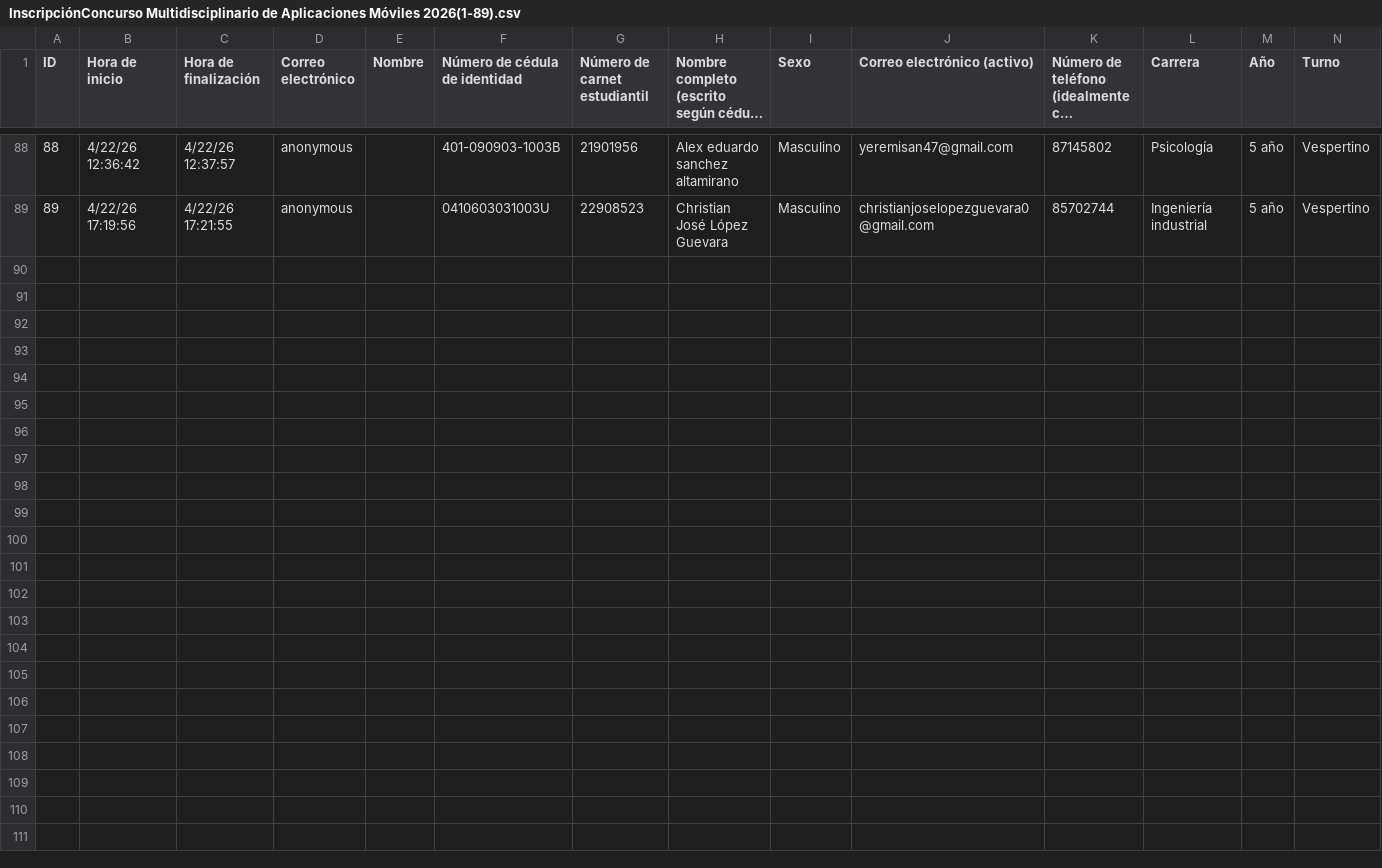
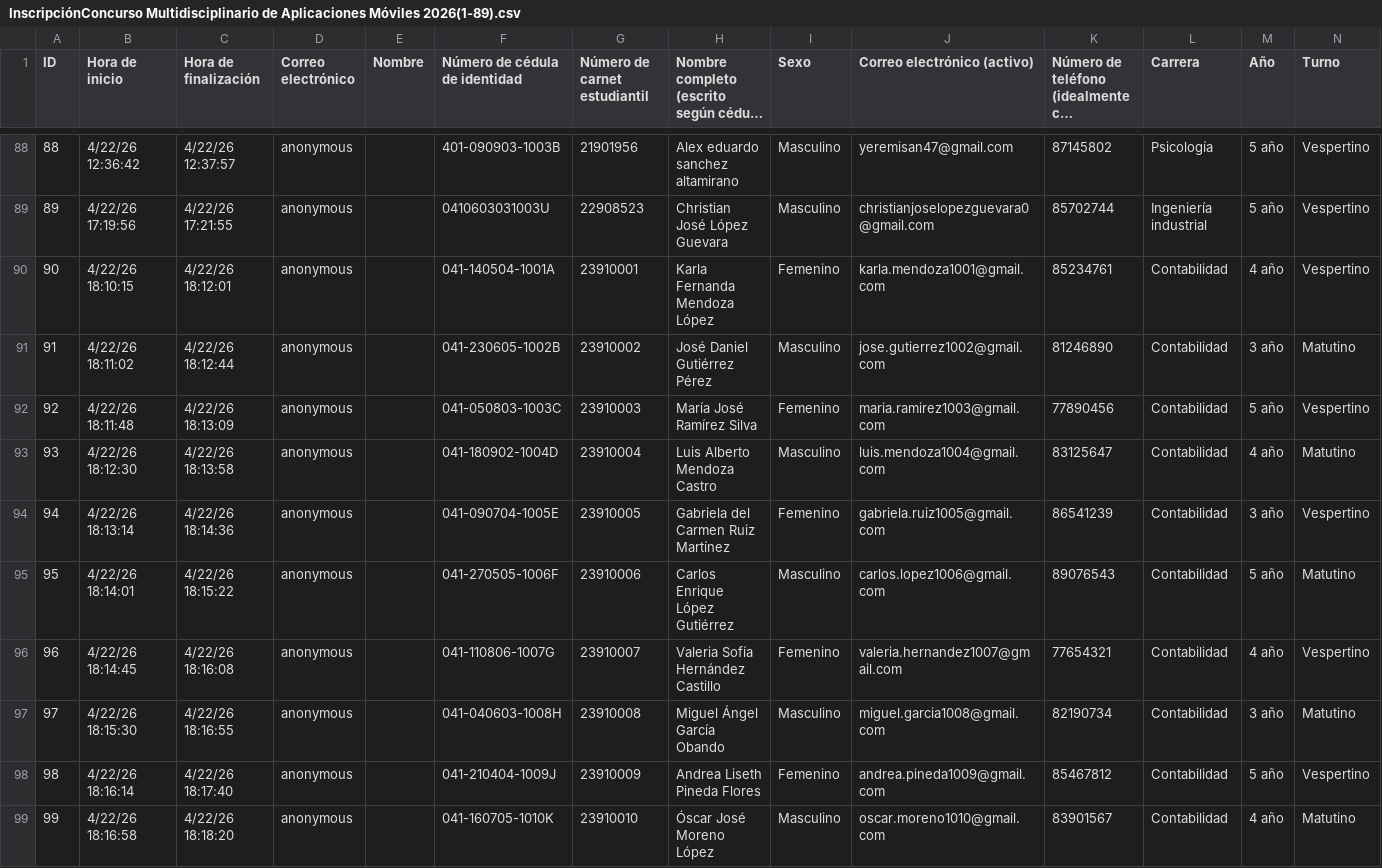
Before and after one commit to Benchav/AppMobiles_algoritmo, a CSV file: data/InscripciónConcurso Multidisciplinario de Aplicaciones Móviles 2026(1-89).csv, drawn as a sheet; only a part is shown, gaps mark what is left out; long unchanged cells end in …; the diff names each change by its address in the sheet, - before the commit and + after, or states it on an @@ line.

Commit message:
feat: implement student team builder logic and add initial data analysis visuals

```diff
--- a/data/InscripciónConcurso Multidisciplinario de Aplicaciones Móviles 2026(1-89).csv
+++ b/data/InscripciónConcurso Multidisciplinario de Aplicaciones Móviles 2026(1-89).csv
+row 90: 90 | 4/22/26 18:10:15 | 4/22/26 18:12:01 | anonymous |  | 041-140504-1001A | 23910001 | Karla Fernanda Mendoza López | Femenino | karla.mendoza1001@gmail.com | 85234761 | Contabilidad | 4 año | Vespertino
+row 91: 91 | 4/22/26 18:11:02 | 4/22/26 18:12:44 | anonymous |  | 041-230605-1002B | 23910002 | José Daniel Gutiérrez Pérez | Masculino | jose.gutierrez1002@gmail.com | 81246890 | Contabilidad | 3 año | Matutino
+row 92: 92 | 4/22/26 18:11:48 | 4/22/26 18:13:09 | anonymous |  | 041-050803-1003C | 23910003 | María José Ramírez Silva | Femenino | maria.ramirez1003@gmail.com | 77890456 | Contabilidad | 5 año | Vespertino
+row 93: 93 | 4/22/26 18:12:30 | 4/22/26 18:13:58 | anonymous |  | 041-180902-1004D | 23910004 | Luis Alberto Mendoza Castro | Masculino | luis.mendoza1004@gmail.com | 83125647 | Contabilidad | 4 año | Matutino
+row 94: 94 | 4/22/26 18:13:14 | 4/22/26 18:14:36 | anonymous |  | 041-090704-1005E | 23910005 | Gabriela del Carmen Ruiz Martínez | Femenino | gabriela.ruiz1005@gmail.com | 86541239 | Contabilidad | 3 año | Vespertino
+row 95: 95 | 4/22/26 18:14:01 | 4/22/26 18:15:22 | anonymous |  | 041-270505-1006F | 23910006 | Carlos Enrique López Gutiérrez | Masculino | carlos.lopez1006@gmail.com | 89076543 | Contabilidad | 5 año | Matutino
+row 96: 96 | 4/22/26 18:14:45 | 4/22/26 18:16:08 | anonymous |  | 041-110806-1007G | 23910007 | Valeria Sofía Hernández Castillo | Femenino | valeria.hernandez1007@gmail.com | 77654321 | Contabilidad | 4 año | Vespertino
+row 97: 97 | 4/22/26 18:15:30 | 4/22/26 18:16:55 | anonymous |  | 041-040603-1008H | 23910008 | Miguel Ángel García Obando | Masculino | miguel.garcia1008@gmail.com | 82190734 | Contabilidad | 3 año | Matutino
+row 98: 98 | 4/22/26 18:16:14 | 4/22/26 18:17:40 | anonymous |  | 041-210404-1009J | 23910009 | Andrea Liseth Pineda Flores | Femenino | andrea.pineda1009@gmail.com | 85467812 | Contabilidad | 5 año | Vespertino
+row 99: 99 | 4/22/26 18:16:58 | 4/22/26 18:18:20 | anonymous |  | 041-160705-1010K | 23910010 | Óscar José Moreno López | Masculino | oscar.moreno1010@gmail.com | 83901567 | Contabilidad | 4 año | Matutino
```
Also changed, not shown: 2 other files.
